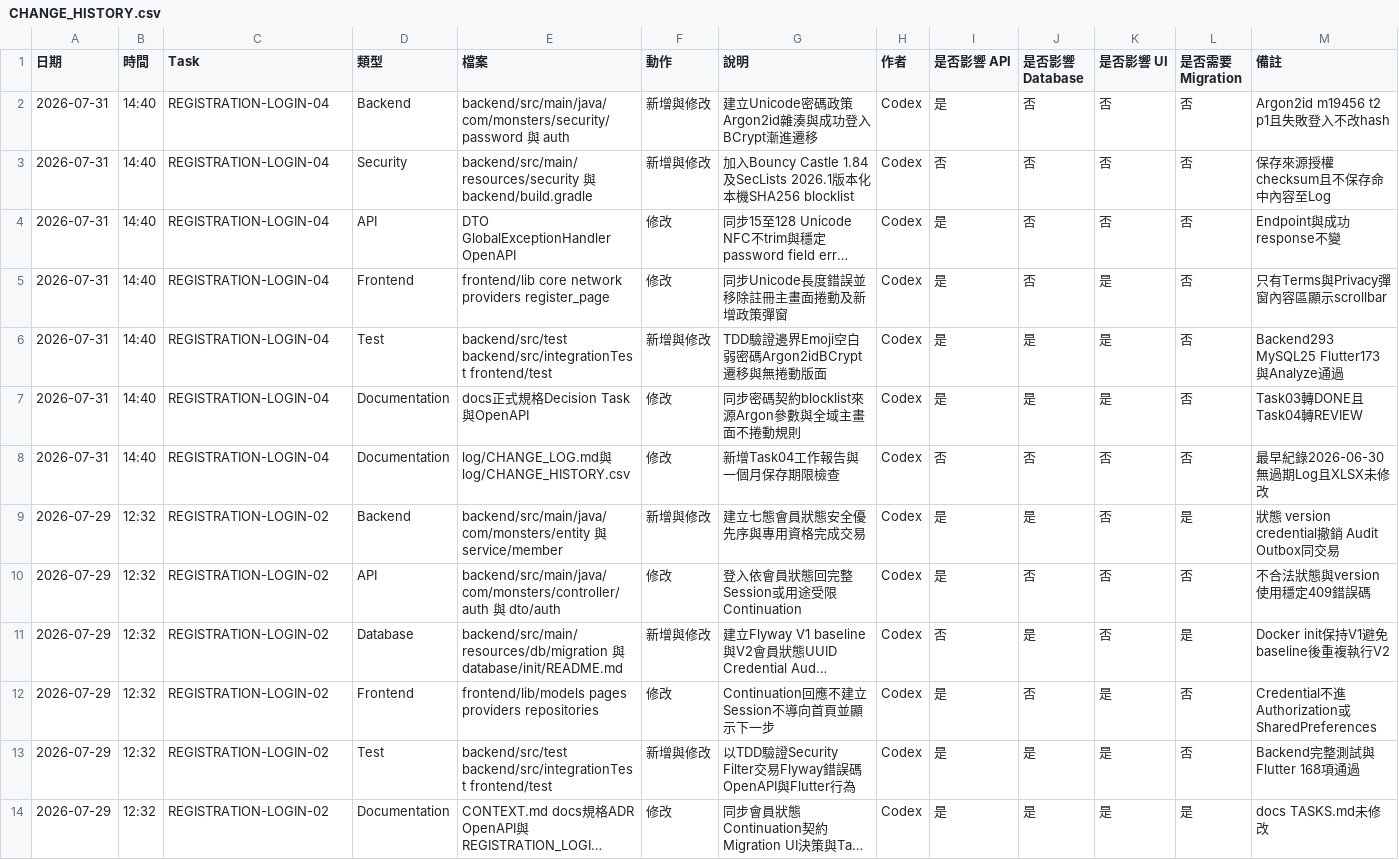
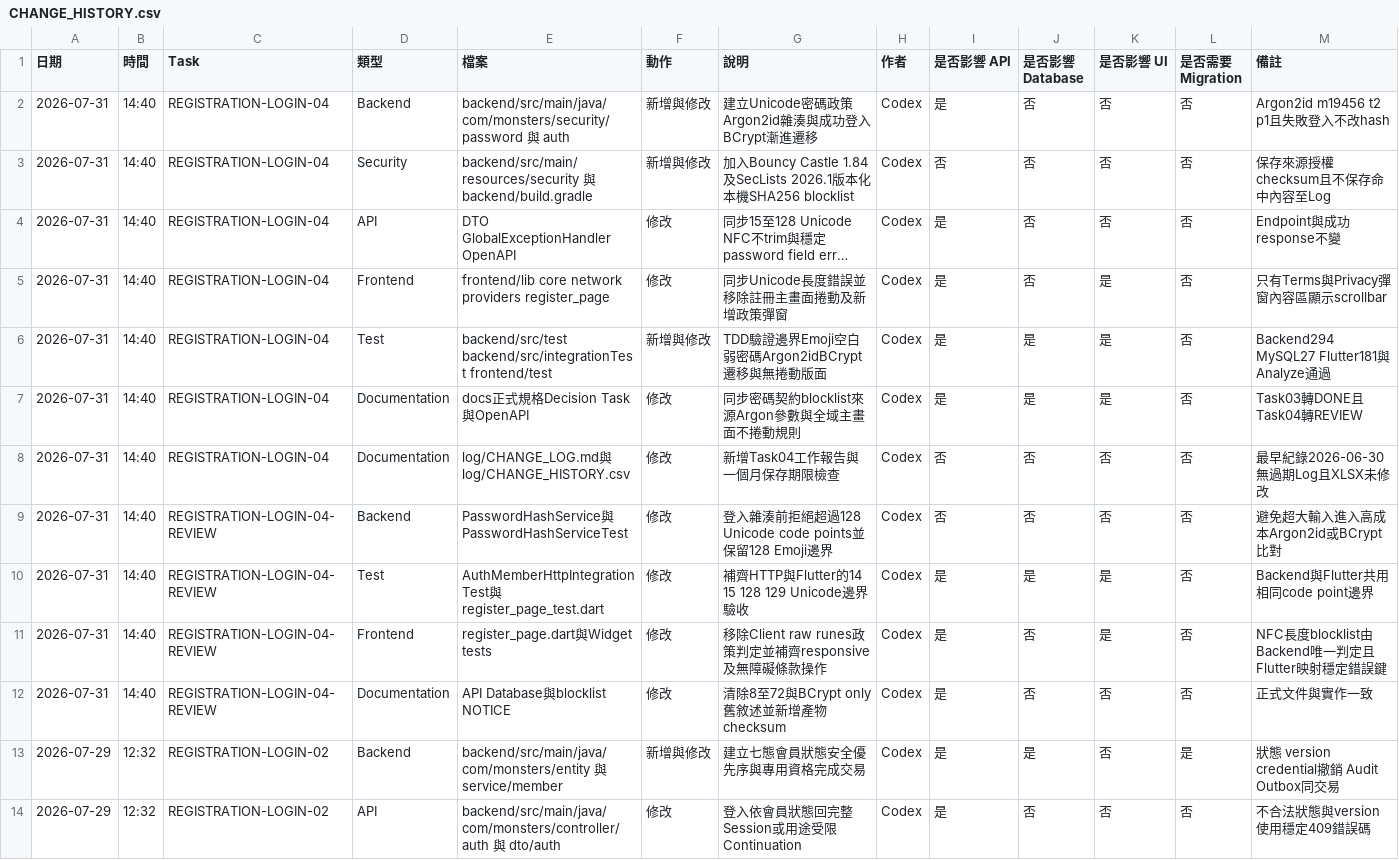
Before and after one commit to LinWeiChun/monsters, a CSV file: log/CHANGE_HISTORY.csv, drawn as a sheet; only a part is shown; the shorter side is filled out with more unchanged rows; long unchanged cells end in ….

Commit message:
fix(auth): 修正密碼政策審查缺口

```diff
--- a/log/CHANGE_HISTORY.csv
+++ b/log/CHANGE_HISTORY.csv
@@ -5,5 +5,9 @@
 2026-07-31,14:40,REGISTRATION-LOGIN-04,Frontend,frontend/lib core network providers register_page,修改,同步Unicode長度錯誤並移除註冊主畫面捲動及新增政策彈窗,Codex,是,否,是,否,只有Terms與Privacy彈窗內容區顯示scrollbar
-2026-07-31,14:40,REGISTRATION-LOGIN-04,Test,backend/src/test backend/src/integrationTest frontend/test,新增與修改,TDD驗證邊界Emoji空白弱密碼Argon2idBCrypt遷移與無捲動版面,Codex,是,是,是,否,Backend293 MySQL25 Flutter173與Analyze通過
+2026-07-31,14:40,REGISTRATION-LOGIN-04,Test,backend/src/test backend/src/integrationTest frontend/test,新增與修改,TDD驗證邊界Emoji空白弱密碼Argon2idBCrypt遷移與無捲動版面,Codex,是,是,是,否,Backend294 MySQL27 Flutter181與Analyze通過
 2026-07-31,14:40,REGISTRATION-LOGIN-04,Documentation,docs正式規格Decision Task與OpenAPI,修改,同步密碼契約blocklist來源Argon參數與全域主畫面不捲動規則,Codex,是,是,是,否,Task03轉DONE且Task04轉REVIEW
 2026-07-31,14:40,REGISTRATION-LOGIN-04,Documentation,log/CHANGE_LOG.md與log/CHANGE_HISTORY.csv,修改,新增Task04工作報告與一個月保存期限檢查,Codex,否,否,否,否,最早紀錄2026-06-30無過期Log且XLSX未修改
+2026-07-31,14:40,REGISTRATION-LOGIN-04-REVIEW,Backend,PasswordHashService與PasswordHashServiceTest,修改,登入雜湊前拒絕超過128 Unicode code points並保留128 Emoji邊界,Codex,否,否,否,否,避免超大輸入進入高成本Argon2id或BCrypt比對
+2026-07-31,14:40,REGISTRATION-LOGIN-04-REVIEW,Test,AuthMemberHttpIntegrationTest與register_page_test.dart,修改,補齊HTTP與Flutter的14 15 128 129 Unicode邊界驗收,Codex,是,是,是,否,Backend與Flutter共用相同code point邊界
+2026-07-31,14:40,REGISTRATION-LOGIN-04-REVIEW,Frontend,register_page.dart與Widget tests,修改,移除Client raw runes政策判定並補齊responsive及無障礙條款操作,Codex,是,否,是,否,NFC長度blocklist由Backend唯一判定且Flutter映射穩定錯誤鍵
+2026-07-31,14:40,REGISTRATION-LOGIN-04-REVIEW,Documentation,API Database與blocklist NOTICE,修改,清除8至72與BCrypt only舊敘述並新增產物checksum,Codex,是,否,否,否,正式文件與實作一致
 2026-07-29,12:32,REGISTRATION-LOGIN-02,Backend,backend/src/main/java/com/monsters/entity 與 service/member,新增與修改,建立七態會員狀態安全優先序與專用資格完成交易,Codex,是,是,否,是,狀態 version credential撤銷 Audit Outbox同交易
```
Also changed, not shown: 10 other files.
